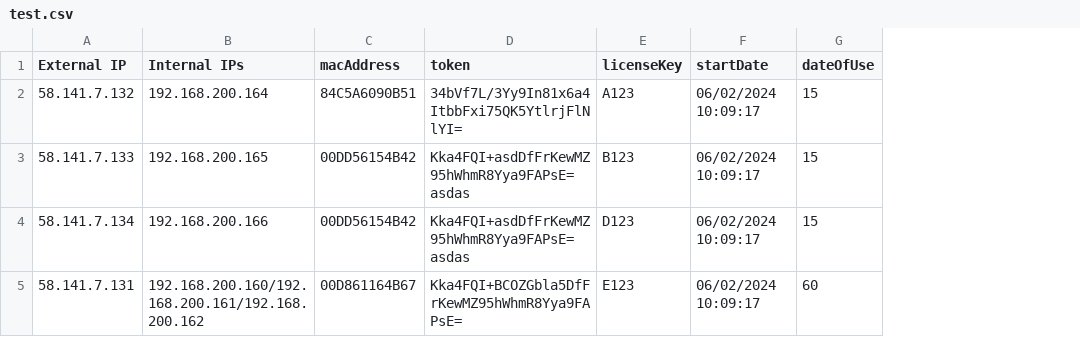
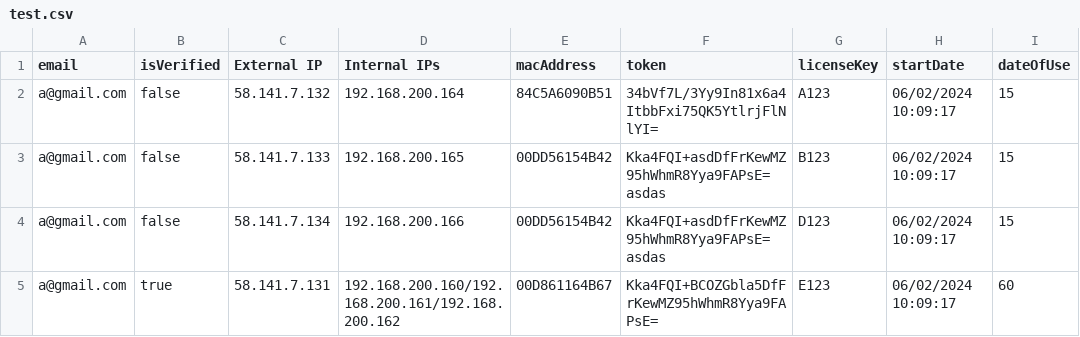
Before and after one commit to henry2craftman/henry.github.io, a CSV file: data/test.csv, drawn as a sheet; the diff names each change by its address in the sheet, - before the commit and + after, or states it on an @@ line.

Commit message:
Update test.csv

```diff
--- a/data/test.csv
+++ b/data/test.csv
+column A (email), rows 2-5: all a@gmail.com
+column B (isVerified), rows 2-5: false | false | false | true
```
